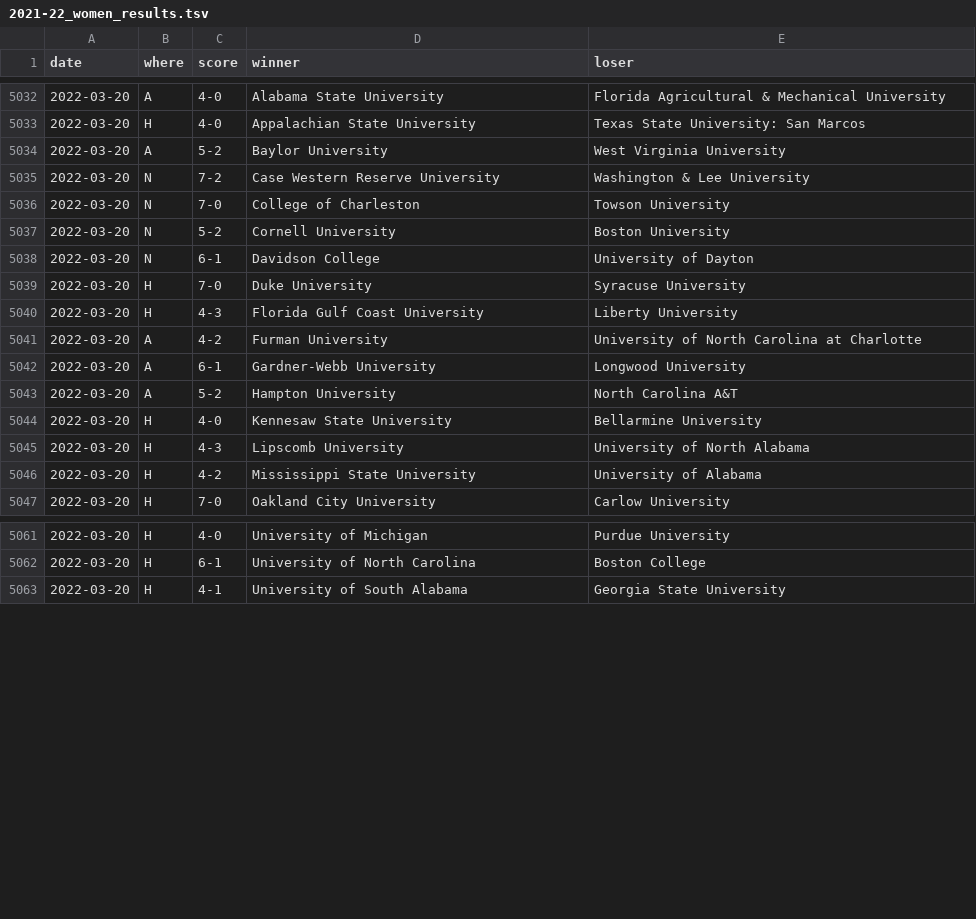
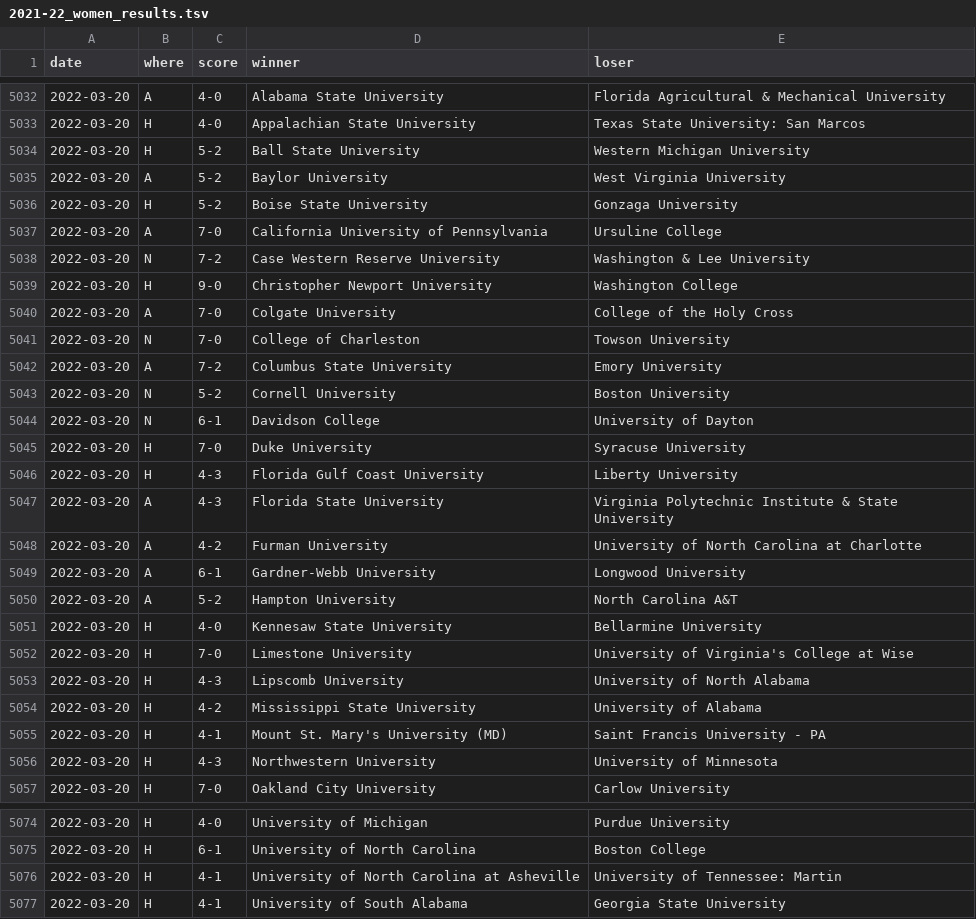
Before and after one commit to TennisOpenData/college-tennis-massey, a TSV file: 2021-22_women_results.tsv, drawn as a sheet; only a part is shown, gaps mark what is left out; the diff covers the shown part only; the diff names each change by its address in the sheet, - before the commit and + after, or states it on an @@ line.

```diff
--- a/2021-22_women_results.tsv
+++ b/2021-22_women_results.tsv
+row 5034: 2022-03-20 | H | 5-2 | Ball State University | Western Michigan University
+row 5036: 2022-03-20 | H | 5-2 | Boise State University | Gonzaga University
+row 5037: 2022-03-20 | A | 7-0 | California University of Pennsylvania | Ursuline College
+row 5039: 2022-03-20 | H | 9-0 | Christopher Newport University | Washington College
+row 5040: 2022-03-20 | A | 7-0 | Colgate University | College of the Holy Cross
+row 5042: 2022-03-20 | A | 7-2 | Columbus State University | Emory University
+row 5047: 2022-03-20 | A | 4-3 | Florida State University | Virginia Polytechnic Institute & State University
+row 5052: 2022-03-20 | H | 7-0 | Limestone University | University of Virginia's College at Wise
+row 5055: 2022-03-20 | H | 4-1 | Mount St. Mary's University (MD) | Saint Francis University - PA
+row 5056: 2022-03-20 | H | 4-3 | Northwestern University | University of Minnesota
+row 5076: 2022-03-20 | H | 4-1 | University of North Carolina at Asheville | University of Tennessee: Martin
```
Also changed, not shown: 6 added rows elsewhere in this file, 2021-22_men_results.tsv.
